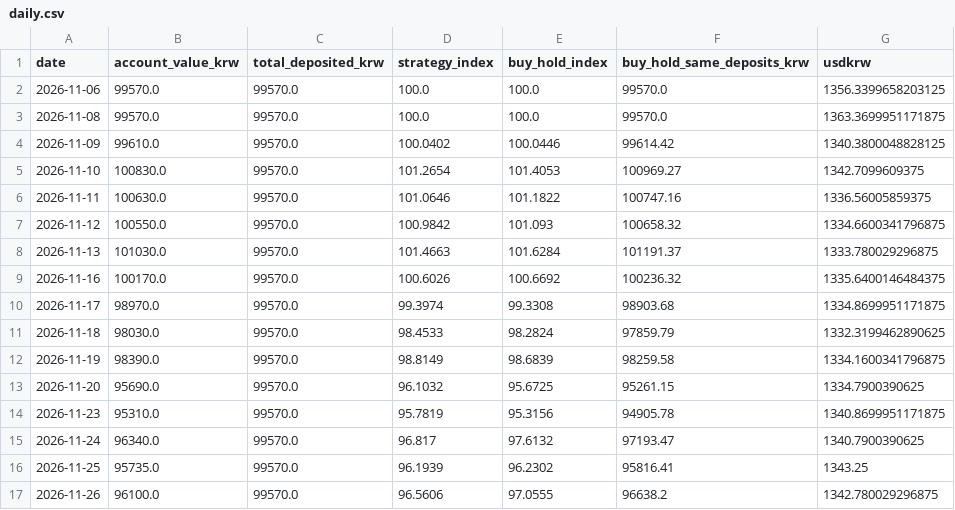
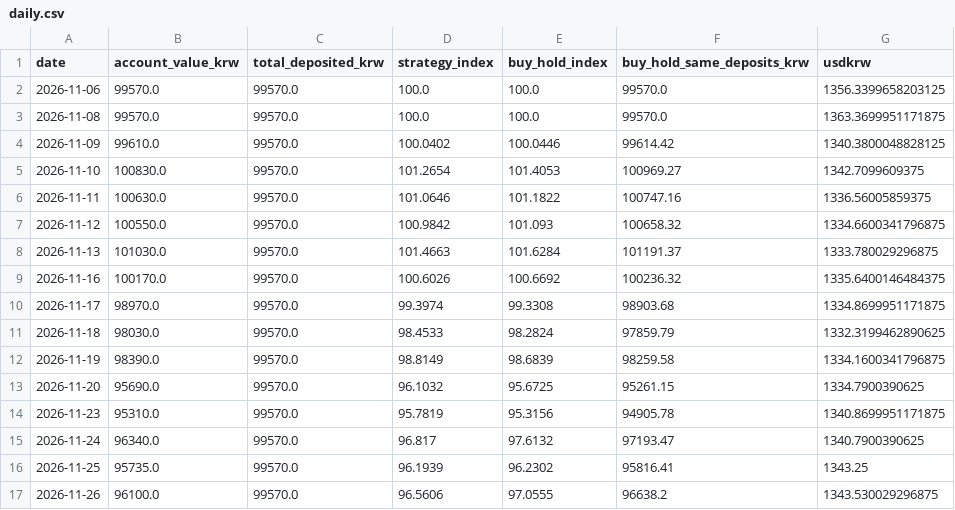
Before and after one commit to chomuscleguy/chomuscleguy, a CSV file: challenge/daily.csv, drawn as a sheet.

Commit message:
KRW 100k challenge 2026-11-26: 96,100 KRW

```diff
--- a/challenge/daily.csv
+++ b/challenge/daily.csv
@@ -16,2 +16,2 @@ date,account_value_krw,total_deposited_krw,strategy_index,buy_hold_index,buy_hol
 2026-11-25,95735.0,99570.0,96.1939,96.2302,95816.41,1343.25
-2026-11-26,96100.0,99570.0,96.5606,97.0555,96638.2,1342.780029296875
+2026-11-26,96100.0,99570.0,96.5606,97.0555,96638.2,1343.530029296875
```
Also changed, not shown: 1 other file.
